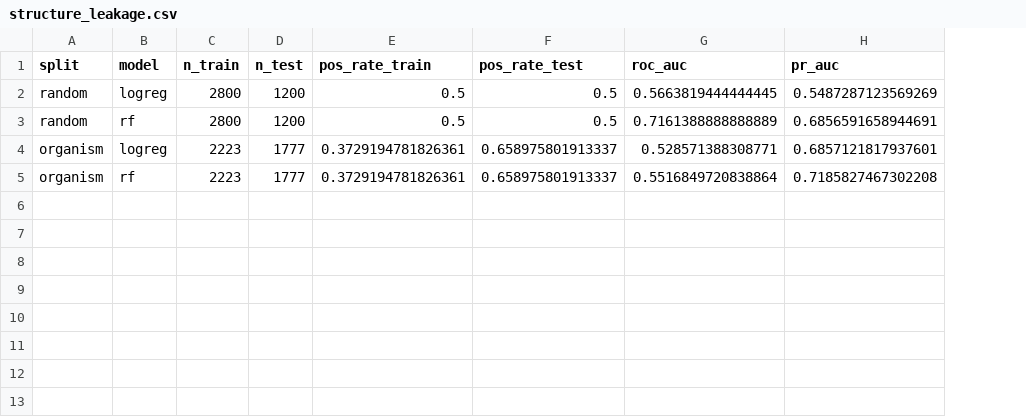
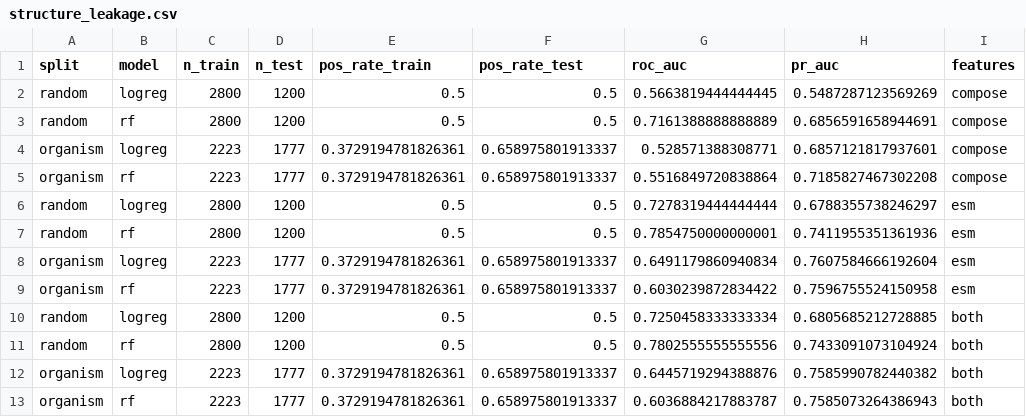
Before and after one commit to snowe36/mp_purification_prop, a CSV file: reports/structure_leakage.csv, drawn as a sheet; the diff names each change by its address in the sheet, - before the commit and + after, or states it on an @@ line.

```diff
--- a/reports/structure_leakage.csv
+++ b/reports/structure_leakage.csv
+column I (features), rows 2-5: all compose
+row 6: random | logreg | 2800 | 1200 | 0.5 | 0.5 | 0.7278319444444444 | 0.6788355738246297 | esm
+row 7: random | rf | 2800 | 1200 | 0.5 | 0.5 | 0.7854750000000001 | 0.7411955351361936 | esm
+row 8: organism | logreg | 2223 | 1777 | 0.3729194781826361 | 0.658975801913337 | 0.6491179860940834 | 0.7607584666192604 | esm
+row 9: organism | rf | 2223 | 1777 | 0.3729194781826361 | 0.658975801913337 | 0.6030239872834422 | 0.7596755524150958 | esm
+row 10: random | logreg | 2800 | 1200 | 0.5 | 0.5 | 0.7250458333333334 | 0.6805685212728885 | both
+row 11: random | rf | 2800 | 1200 | 0.5 | 0.5 | 0.7802555555555556 | 0.7433091073104924 | both
+row 12: organism | logreg | 2223 | 1777 | 0.3729194781826361 | 0.658975801913337 | 0.6445719294388876 | 0.7585990782440382 | both
+row 13: organism | rf | 2223 | 1777 | 0.3729194781826361 | 0.658975801913337 | 0.6036884217883787 | 0.7585073264386943 | both
```
Also changed, not shown: reports/curnow_leakage.csv, reports/playbook_leakage.csv, 15 other files.
